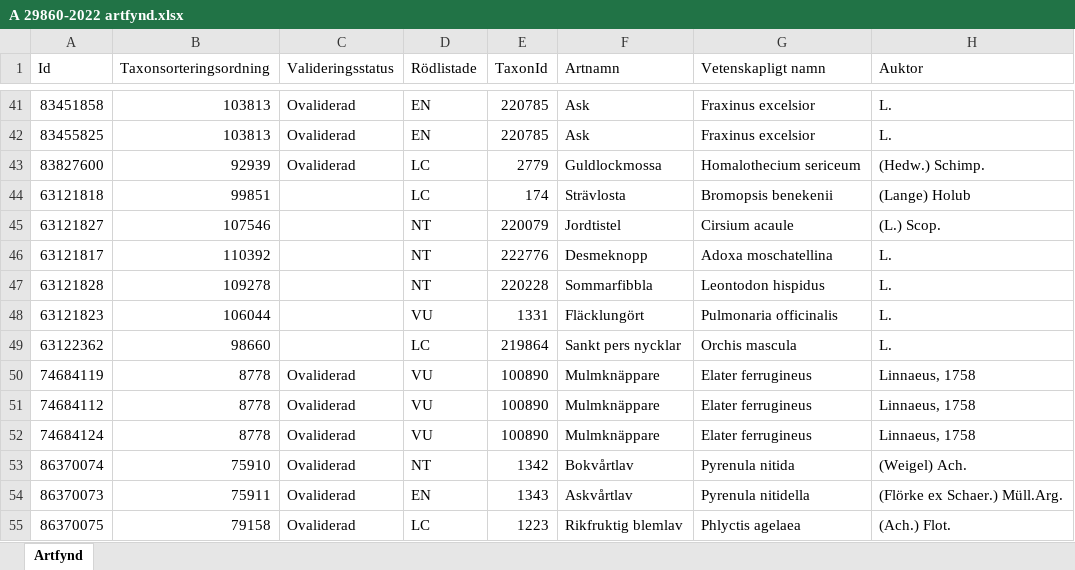
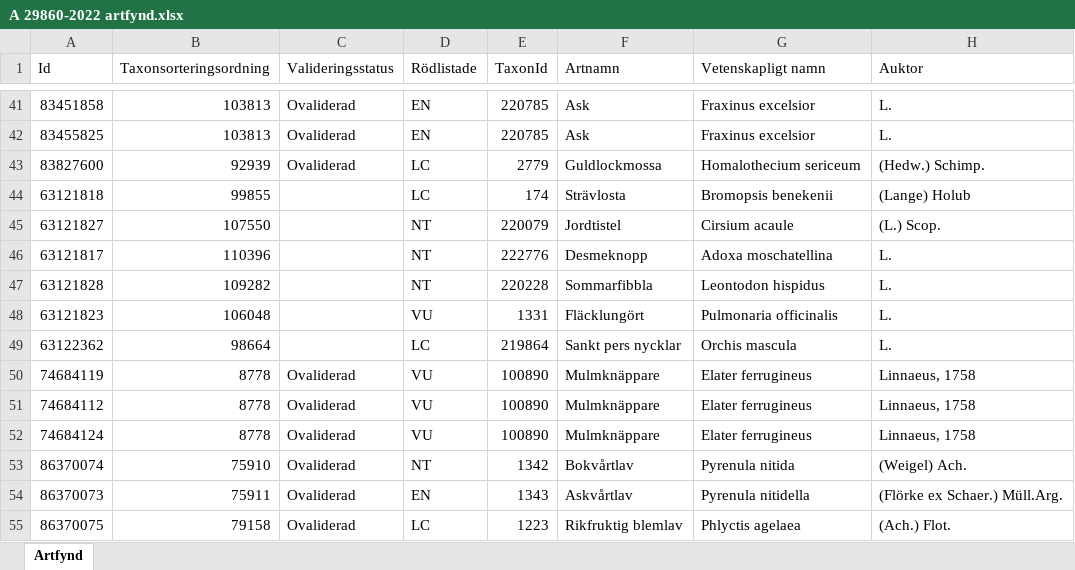
Before and after one commit to klasma/Logging_1270, an Excel workbook: artfynd/A 29860-2022 artfynd.xlsx, sheet Artfynd, drawn as a sheet; only a part is shown, gaps mark what is left out; values as stored, in another font and other column widths than the file's, no borders; the diff names each change by its address in the sheet, - before the commit and + after, or states it on an @@ line.

```diff
--- a/artfynd/A 29860-2022 artfynd.xlsx (sheet Artfynd)
+++ b/artfynd/A 29860-2022 artfynd.xlsx (sheet Artfynd)
-B44 (Taxonsorteringsordning): 99851
+B44 (Taxonsorteringsordning): 99855
-B45 (Taxonsorteringsordning): 107546
+B45 (Taxonsorteringsordning): 107550
-B46 (Taxonsorteringsordning): 110392
+B46 (Taxonsorteringsordning): 110396
-B47 (Taxonsorteringsordning): 109278
+B47 (Taxonsorteringsordning): 109282
-B48 (Taxonsorteringsordning): 106044
+B48 (Taxonsorteringsordning): 106048
-B49 (Taxonsorteringsordning): 98660
+B49 (Taxonsorteringsordning): 98664
```
Also changed, not shown: artfynd/A 2018-2024 artfynd.xlsx, artfynd/A 23466-2022 artfynd.xlsx, 51 other files.
